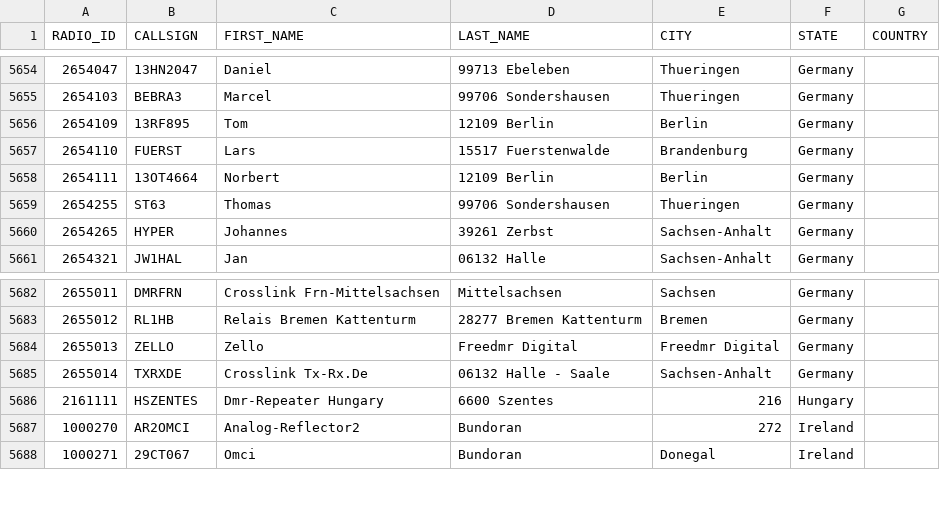
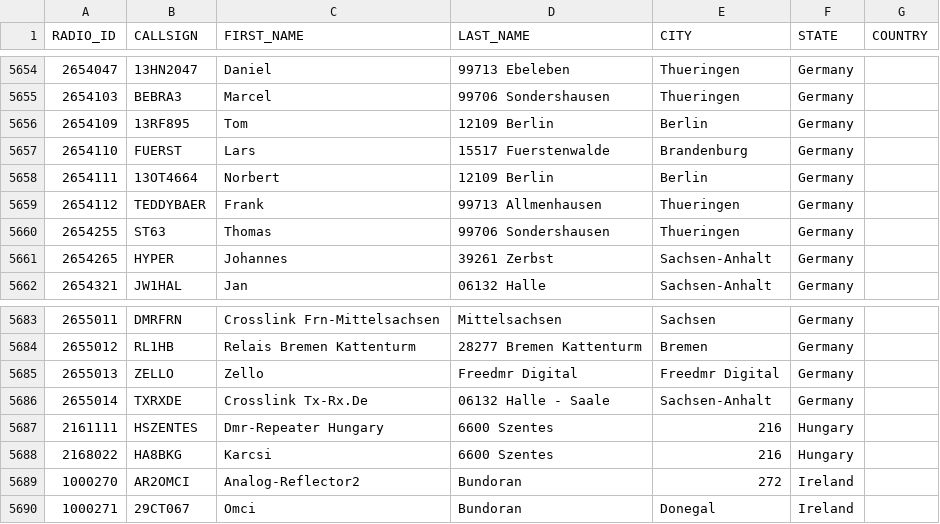
Before and after one commit to FreeDMR-Digital-Network/MW0MWZ-HostFiles, a CSV file: stripped.csv, drawn as a sheet; only a part is shown, gaps mark what is left out.

Commit message:
Add files via upload

```diff
--- a/stripped.csv
+++ b/stripped.csv
@@ -5658,2 +5658,3 @@ RADIO_ID,CALLSIGN,FIRST_NAME,LAST_NAME,CITY,STATE,COUNTRY
 2654111,13OT4664,Norbert,12109 Berlin,Berlin,Germany
+2654112,TEDDYBAER,Frank,99713 Allmenhausen,Thueringen,Germany
 2654255,ST63,Thomas,99706 Sondershausen,Thueringen,Germany
@@ -5686,2 +5687,3 @@ RADIO_ID,CALLSIGN,FIRST_NAME,LAST_NAME,CITY,STATE,COUNTRY
 2161111,HSZENTES,Dmr-Repeater Hungary,6600 Szentes,216,Hungary
+2168022,HA8BKG,Karcsi,6600 Szentes,216,Hungary
 1000270,AR2OMCI,Analog-Reflector2, Bundoran,272,Ireland
```
